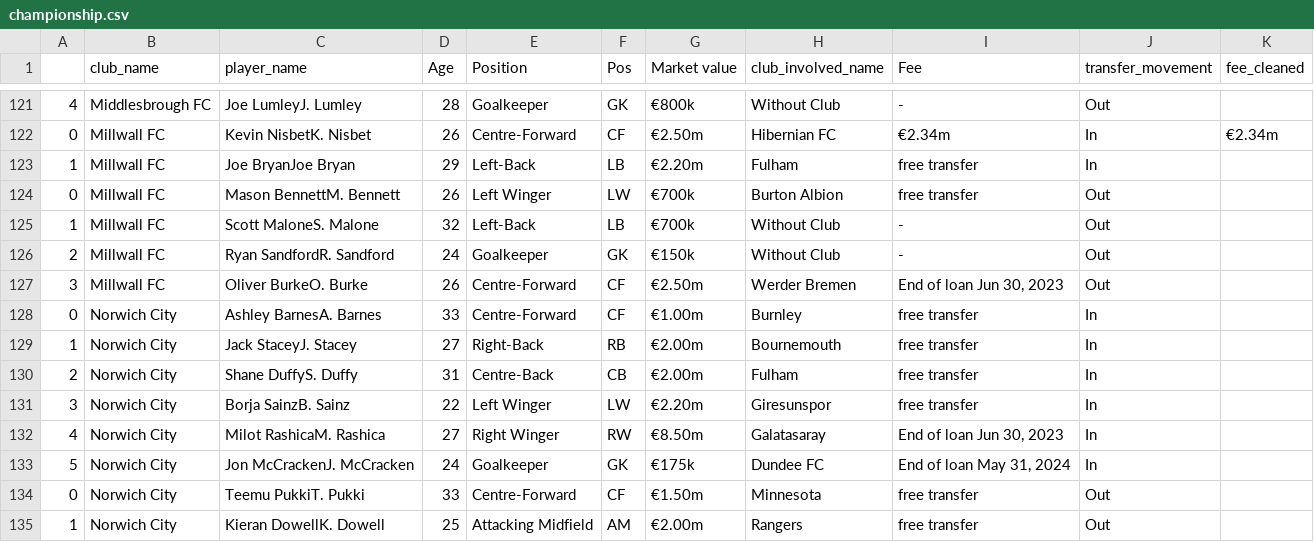
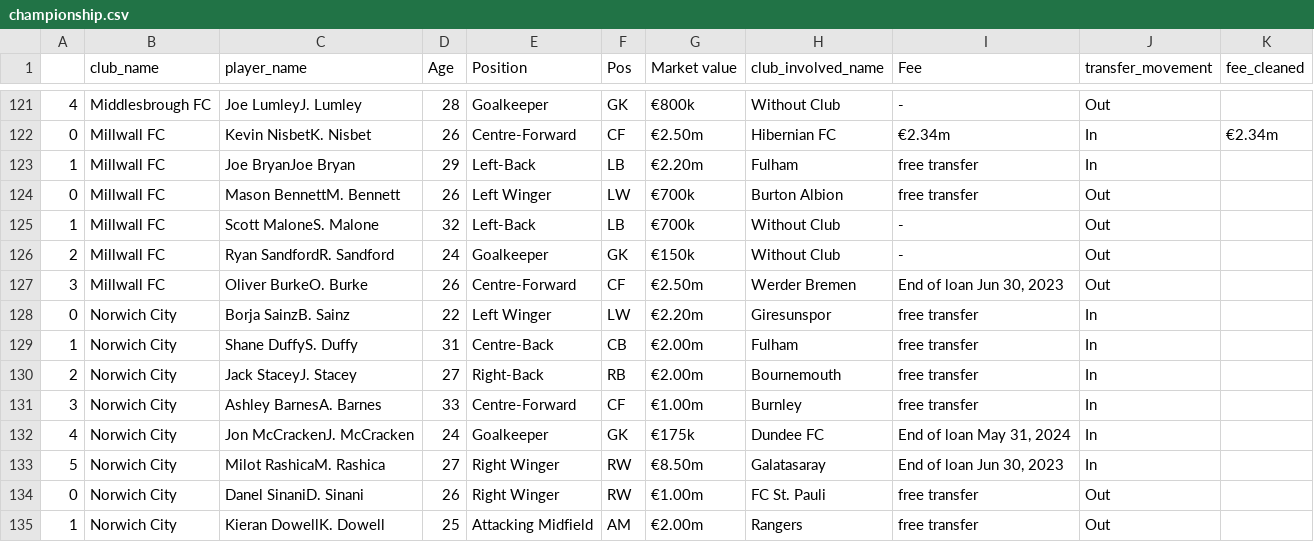
Before and after one commit to AhanPenkar/live-transfers, a CSV file: data/championship.csv, drawn as a sheet; only a part is shown, gaps mark what is left out; the diff covers the shown part only.

```diff
--- a/data/championship.csv
+++ b/data/championship.csv
@@ -127,9 +127,9 @@
 3,Millwall FC,Oliver BurkeO. Burke,26,Centre-Forward,CF,€2.50m,Werder Bremen,"End of loan Jun 30, 2023",Out,
-0,Norwich City,Ashley BarnesA. Barnes,33,Centre-Forward,CF,€1.00m,Burnley,free transfer,In,
-1,Norwich City,Jack StaceyJ. Stacey,27,Right-Back,RB,€2.00m,Bournemouth,free transfer,In,
-2,Norwich City,Shane DuffyS. Duffy,31,Centre-Back,CB,€2.00m,Fulham,free transfer,In,
-3,Norwich City,Borja SainzB. Sainz,22,Left Winger,LW,€2.20m,Giresunspor,free transfer,In,
-4,Norwich City,Milot RashicaM. Rashica,27,Right Winger,RW,€8.50m,Galatasaray,"End of loan Jun 30, 2023",In,
-5,Norwich City,Jon McCrackenJ. McCracken,24,Goalkeeper,GK,€175k,Dundee FC,"End of loan May 31, 2024",In,
-0,Norwich City,Teemu PukkiT. Pukki,33,Centre-Forward,CF,€1.50m,Minnesota,free transfer,Out,
+0,Norwich City,Borja SainzB. Sainz,22,Left Winger,LW,€2.20m,Giresunspor,free transfer,In,
+1,Norwich City,Shane DuffyS. Duffy,31,Centre-Back,CB,€2.00m,Fulham,free transfer,In,
+2,Norwich City,Jack StaceyJ. Stacey,27,Right-Back,RB,€2.00m,Bournemouth,free transfer,In,
+3,Norwich City,Ashley BarnesA. Barnes,33,Centre-Forward,CF,€1.00m,Burnley,free transfer,In,
+4,Norwich City,Jon McCrackenJ. McCracken,24,Goalkeeper,GK,€175k,Dundee FC,"End of loan May 31, 2024",In,
+5,Norwich City,Milot RashicaM. Rashica,27,Right Winger,RW,€8.50m,Galatasaray,"End of loan Jun 30, 2023",In,
+0,Norwich City,Danel SinaniD. Sinani,26,Right Winger,RW,€1.00m,FC St. Pauli,free transfer,Out,
 1,Norwich City,Kieran DowellK. Dowell,25,Attacking Midfield,AM,€2.00m,Rangers,free transfer,Out,
```
Also changed, not shown: 66 edited cells elsewhere in this file, Prem.csv, data/1-bundesliga.csv, 8 other files.
